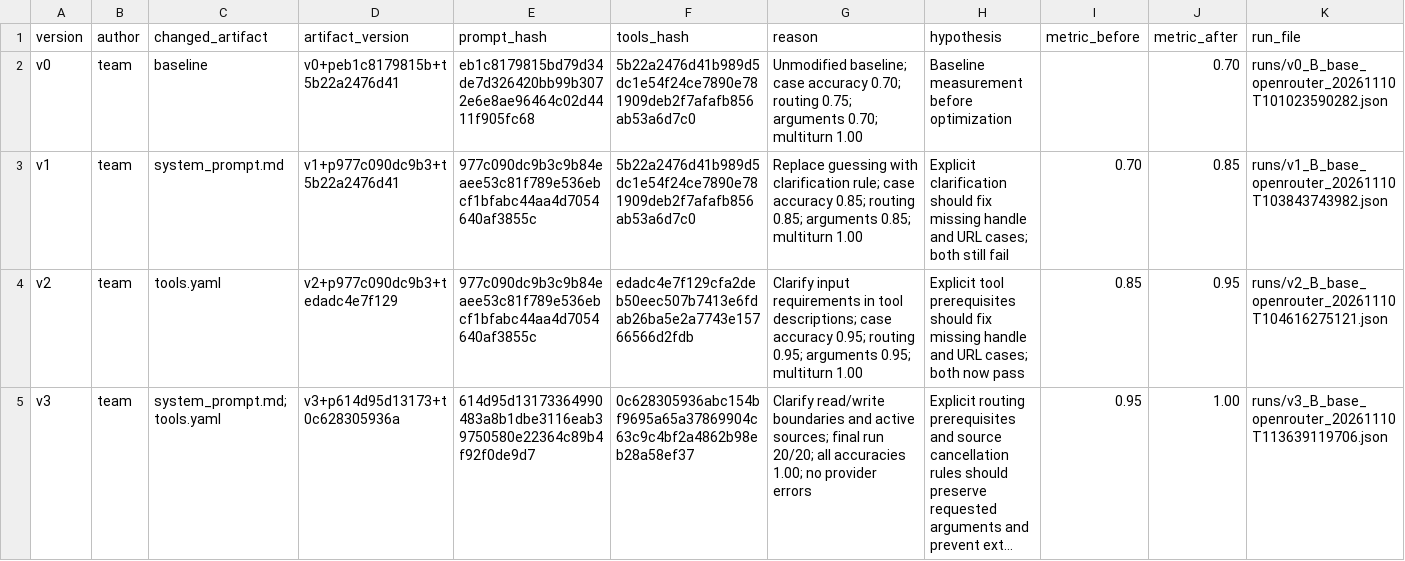
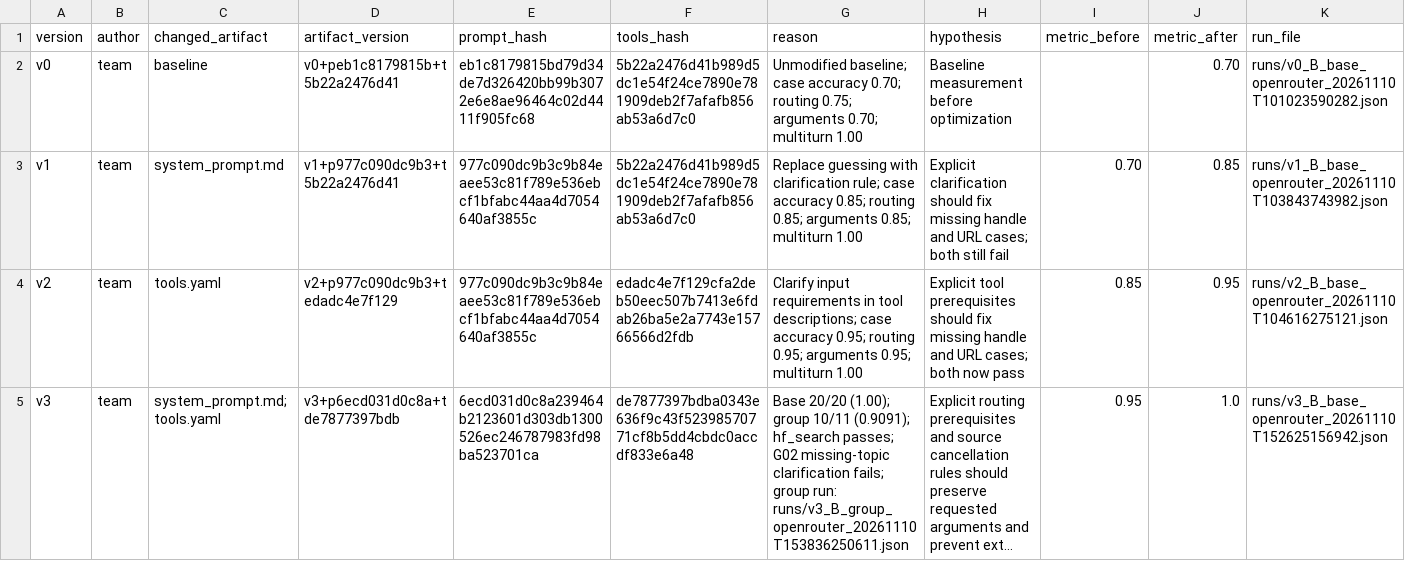
Before and after one commit to tdisokay2/K5-L3A-DAY03-NguyenTrieuDuong-2A202603524-ResearchAgentToolEval, a CSV file: starter_v0/artifacts/version_log.csv, drawn as a sheet; long unchanged cells end in …; the diff names each change by its address in the sheet, - before the commit and + after, or states it on an @@ line.

```diff
--- a/starter_v0/artifacts/version_log.csv
+++ b/starter_v0/artifacts/version_log.csv
-D5 (artifact_version): v3+p614d95d13173+t0c628305936a
+D5 (artifact_version): v3+p6ecd031d0c8a+tde7877397bdb
-E5 (prompt_hash): 614d95d13173364990483a8b1dbe3116eab39750580e22364c89b4f92f0de9d7
+E5 (prompt_hash): 6ecd031d0c8a239464b2123601d303db1300526ec246787983fd98ba523701ca
-F5 (tools_hash): 0c628305936abc154bf9695a65a37869904c63c9c4bf2a4862b98eb28a58ef37
+F5 (tools_hash): de7877397bdba0343e636f9c43f52398570771cf8b5dd4cbdc0accdf833e6a48
-G5 (reason): Clarify read/write boundaries and active sources; final run 20/20; all accuracies 1.00; no provider errors
+G5 (reason): Base 20/20 (1.00); group 10/11 (0.9091); hf_search passes; G02 missing-topic clarification fails; group run: runs/v3_B_group_openrouter_20261110T153836250611.json
-J5 (metric_after): 1.00
+J5 (metric_after): 1.0
-K5 (run_file): runs/v3_B_base_openrouter_20261110T113639119706.json
+K5 (run_file): runs/v3_B_base_openrouter_20261110T152625156942.json
```
Also changed, not shown: 6 other files.
